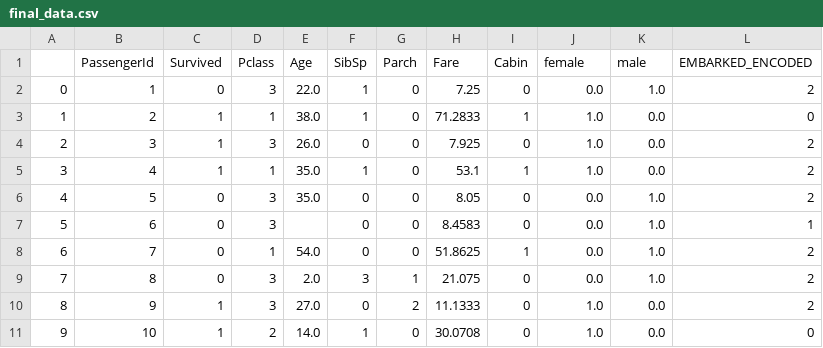
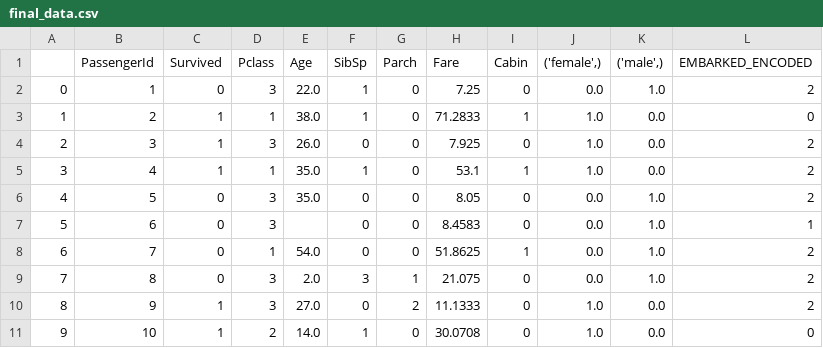
Before and after one commit to ak6195-ui/datascience, a CSV file: pandas/final_data.csv, drawn as a sheet.

```diff
--- a/pandas/final_data.csv
+++ b/pandas/final_data.csv
@@ -1,2 +1,2 @@
-,PassengerId,Survived,Pclass,Age,SibSp,Parch,Fare,Cabin,female,male,EMBARKED_ENCODED
+,PassengerId,Survived,Pclass,Age,SibSp,Parch,Fare,Cabin,"('female',)","('male',)",EMBARKED_ENCODED
 0,1,0,3,22.0,1,0,7.25,0,0.0,1.0,2
```
Also changed, not shown: 18 other files.
